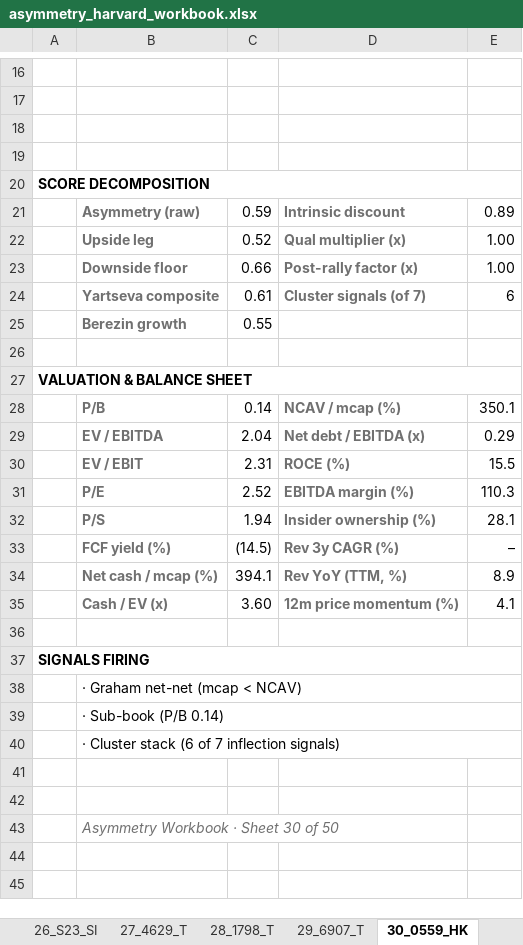
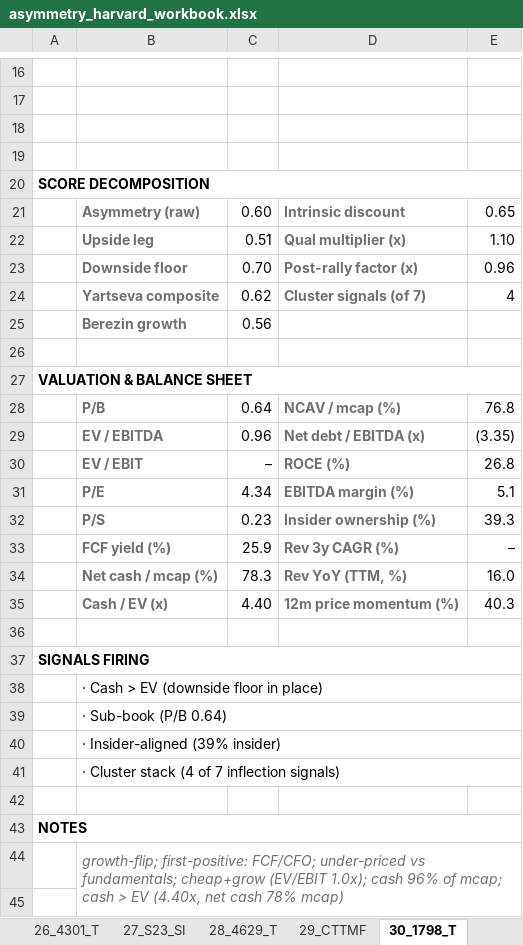
Before and after one commit to jupitersstring/cyclepapa, an Excel workbook: asymmetry_harvard_workbook.xlsx, sheet 30_1798_T, drawn as a sheet; only a part is shown, gaps mark what is left out; the shorter side is filled out with more unchanged rows; values as stored, in another font and other column widths than the file's, no borders; the diff covers the shown part only; the diff names each change by its address in the sheet, - before the commit and + after, or states it on an @@ line.

```diff
--- a/asymmetry_harvard_workbook.xlsx (sheet 30_1798_T)
+++ b/asymmetry_harvard_workbook.xlsx (sheet 30_1798_T)
-sheet tab: 26_S23_SI
+sheet tab: 26_4301_T
-sheet tab: 27_4629_T
+sheet tab: 27_S23_SI
-sheet tab: 28_1798_T
+sheet tab: 28_4629_T
-sheet tab: 29_6907_T
+sheet tab: 29_CTTMF
-sheet tab: 30_0559_HK
+sheet tab: 30_1798_T
-C21: 0.59
+C21: 0.60
-E21: 0.89
+E21: 0.65
-C22: 0.52
+C22: 0.51
-E22: 1.00
+E22: 1.10
-C23: 0.66
+C23: 0.70
-E23: 1.00
+E23: 0.96
-C24: 0.61
+C24: 0.62
-E24: 6
+E24: 4
-C25: 0.55
+C25: 0.56
-C28: 0.14
+C28: 0.64
-E28: 350.1
+E28: 76.8
-C29: 2.04
+C29: 0.96
-E29: 0.29
+E29: (3.35)
-C30: 2.31
+C30: –
-E30: 15.5
+E30: 26.8
-C31: 2.52
+C31: 4.34
-E31: 110.3
+E31: 5.1
-C32: 1.94
+C32: 0.23
-E32: 28.1
+E32: 39.3
-C33: (14.5)
+C33: 25.9
-C34: 394.1
+C34: 78.3
-E34: 8.9
+E34: 16.0
-C35: 3.60
+C35: 4.40
-E35: 4.1
+E35: 40.3
-B38: · Graham net-net (mcap < NCAV)
+B38: · Cash > EV (downside floor in place)
-B39: · Sub-book (P/B 0.14)
+B39: · Sub-book (P/B 0.64)
-B40: · Cluster stack (6 of 7 inflection signals)
+B40: · Insider-aligned (39% insider)
+row 41:  | · Cluster stack (4 of 7 inflection signals)
+row 42: (empty)
+row 43: NOTES
+row 44:  | growth-flip; first-positive: FCF/CFO; under-priced vs fundamentals; cheap+grow (EV/EBIT 1.0x); cash 96% of mcap; cash > EV (4.40x, net cash 78% mcap)
+row 45: (empty)
```
Also changed, not shown: 2 added rows, 11 edited cells and cell formats elsewhere in this sheet, sheet Index, sheet 46_0JXZ_IL, sheet 22_042420_KQ, sheet 11_ALGEV_PA, sheet 07_DDEJF, sheet 29_CTTMF, 40 more sheets, other sheet tabs, asymmetry_nms_book.xlsx, otc_archetype_book.xlsx, 11 other files.
